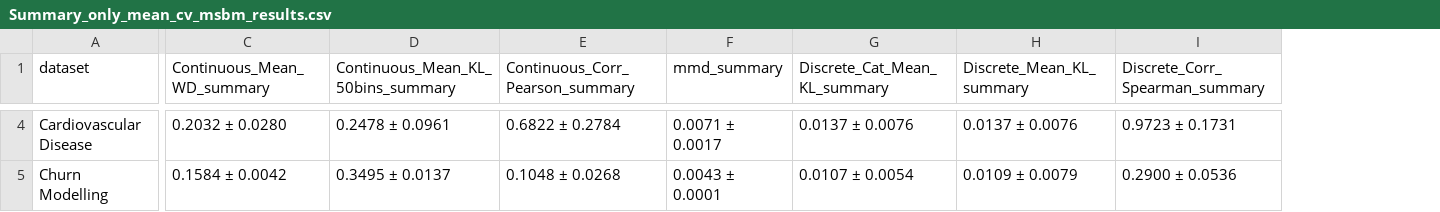
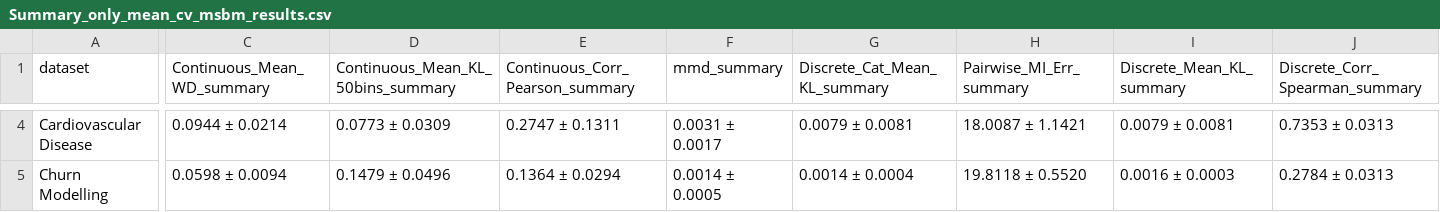
Before and after one commit to ITMO-NSS-team/sb-tabular, a CSV file: sbtab/evaluation/msbm_results/Summary_only_mean_cv_msbm_results.csv, drawn as a sheet; only a part is shown, gaps mark what is left out; addresses are those after the commit; the diff covers the shown part only; the diff names each change by its address in the sheet, - before the commit and + after, or states it on an @@ line.

```diff
--- a/sbtab/evaluation/msbm_results/Summary_only_mean_cv_msbm_results.csv
+++ b/sbtab/evaluation/msbm_results/Summary_only_mean_cv_msbm_results.csv
+column H (Pairwise_MI_Err_summary), rows 4-5: 18.0087 ± 1.1421 | 19.8118 ± 0.5520
-C4 (Continuous_Mean_WD_summary): 0.2032 ± 0.0280
+C4 (Continuous_Mean_WD_summary): 0.0944 ± 0.0214
-D4: 0.2478 ± 0.0961
+D4: 0.0773 ± 0.0309
-E4 (Continuous_Corr_Pearson_summary): 0.6822 ± 0.2784
+E4 (Continuous_Corr_Pearson_summary): 0.2747 ± 0.1311
-F4 (mmd_summary): 0.0071 ± 0.0017
+F4 (mmd_summary): 0.0031 ± 0.0017
-G4 (Discrete_Cat_Mean_KL_summary): 0.0137 ± 0.0076
+G4 (Discrete_Cat_Mean_KL_summary): 0.0079 ± 0.0081
-I4 (Discrete_Mean_KL_summary): 0.0137 ± 0.0076
+I4 (Discrete_Mean_KL_summary): 0.0079 ± 0.0081
-J4 (Discrete_Corr_Spearman_summary): 0.9723 ± 0.1731
+J4 (Discrete_Corr_Spearman_summary): 0.7353 ± 0.0313
-C5 (Continuous_Mean_WD_summary): 0.1584 ± 0.0042
+C5 (Continuous_Mean_WD_summary): 0.0598 ± 0.0094
-D5: 0.3495 ± 0.0137
+D5: 0.1479 ± 0.0496
-E5 (Continuous_Corr_Pearson_summary): 0.1048 ± 0.0268
+E5 (Continuous_Corr_Pearson_summary): 0.1364 ± 0.0294
-F5 (mmd_summary): 0.0043 ± 0.0001
+F5 (mmd_summary): 0.0014 ± 0.0005
-G5 (Discrete_Cat_Mean_KL_summary): 0.0107 ± 0.0054
+G5 (Discrete_Cat_Mean_KL_summary): 0.0014 ± 0.0004
-I5 (Discrete_Mean_KL_summary): 0.0109 ± 0.0079
+I5 (Discrete_Mean_KL_summary): 0.0016 ± 0.0003
-J5 (Discrete_Corr_Spearman_summary): 0.2900 ± 0.0536
+J5 (Discrete_Corr_Spearman_summary): 0.2784 ± 0.0313
```
Also changed, not shown: 1 removed row and 140 edited cells elsewhere in this file, sbtab/evaluation/msbm_results/cv_msbm_results.csv, sbtab/evaluation/msbm_results/mean_cv_msbm_results.csv, 3 other files.
